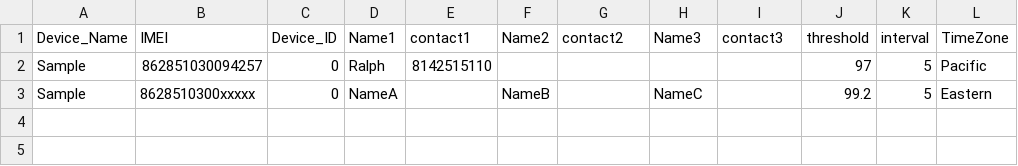
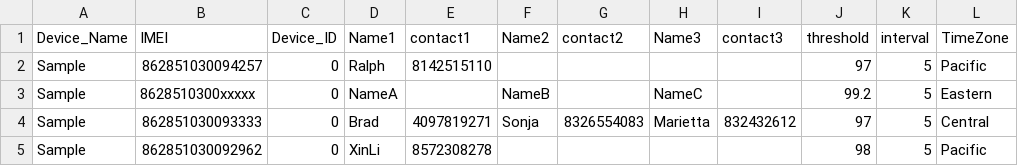
Before and after one commit to CloudmindsUS/kafka-thirdparty-serivce, a CSV file: database.csv, drawn as a sheet.

Commit message:
copy database

```diff
--- a/database.csv
+++ b/database.csv
@@ -3 +3,3 @@ Sample,862851030094257,0,Ralph,8142515110,,,,,97,5,Pacific
 Sample,8628510300xxxxx,0,NameA,,NameB,,NameC,,99.2,5,Eastern
+Sample,862851030093333,0,Brad,4097819271,Sonja,8326554083,Marietta,832432612,97,5,Central
+Sample,862851030092962,0,XinLi,8572308278,,,,,98,5,Pacific
```
Also changed, not shown: 1 other file.
